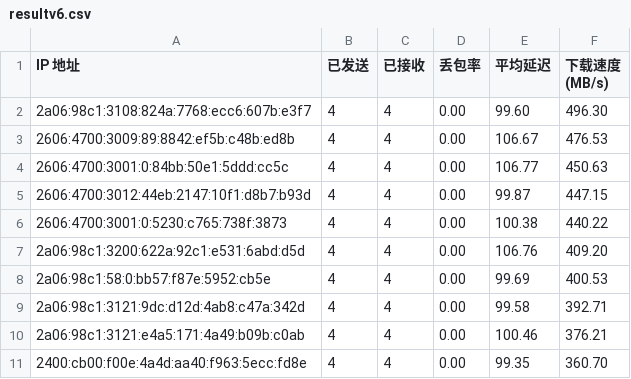
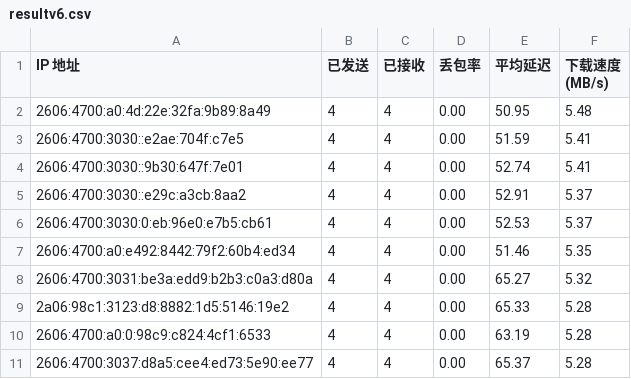
Before and after one commit to laityts/result, a CSV file: csv/resultv6.csv, drawn as a sheet; only a part is shown; the diff covers the shown part only.

Commit message:
Update resultv6.csv and cfipv6.txt

```diff
--- a/csv/resultv6.csv
+++ b/csv/resultv6.csv
@@ -1,11 +1,11 @@
 IP 地址,已发送,已接收,丢包率,平均延迟,下载速度 (MB/s)
-2a06:98c1:3108:824a:7768:ecc6:607b:e3f7,4,4,0.00,99.60,496.30
-2606:4700:3009:89:8842:ef5b:c48b:ed8b,4,4,0.00,106.67,476.53
-2606:4700:3001:0:84bb:50e1:5ddd:cc5c,4,4,0.00,106.77,450.63
-2606:4700:3012:44eb:2147:10f1:d8b7:b93d,4,4,0.00,99.87,447.15
-2606:4700:3001:0:5230:c765:738f:3873,4,4,0.00,100.38,440.22
-2a06:98c1:3200:622a:92c1:e531:6abd:d5d,4,4,0.00,106.76,409.20
-2a06:98c1:58:0:bb57:f87e:5952:cb5e,4,4,0.00,99.69,400.53
-2a06:98c1:3121:9dc:d12d:4ab8:c47a:342d,4,4,0.00,99.58,392.71
-2a06:98c1:3121:e4a5:171:4a49:b09b:c0ab,4,4,0.00,100.46,376.21
-2400:cb00:f00e:4a4d:aa40:f963:5ecc:fd8e,4,4,0.00,99.35,360.70
+2606:4700:a0:4d:22e:32fa:9b89:8a49,4,4,0.00,50.95,5.48
+2606:4700:3030::e2ae:704f:c7e5,4,4,0.00,51.59,5.41
+2606:4700:3030::9b30:647f:7e01,4,4,0.00,52.74,5.41
+2606:4700:3030::e29c:a3cb:8aa2,4,4,0.00,52.91,5.37
+2606:4700:3030:0:eb:96e0:e7b5:cb61,4,4,0.00,52.53,5.37
+2606:4700:a0:e492:8442:79f2:60b4:ed34,4,4,0.00,51.46,5.35
+2606:4700:3031:be3a:edd9:b2b3:c0a3:d80a,4,4,0.00,65.27,5.32
+2a06:98c1:3123:d8:8882:1d5:5146:19e2,4,4,0.00,65.33,5.28
+2606:4700:a0:0:98c9:c824:4cf1:6533,4,4,0.00,63.19,5.28
+2606:4700:3037:d8a5:cee4:ed73:5e90:ee77,4,4,0.00,65.37,5.28
```
Also changed, not shown: 30 edited cells elsewhere in this file, 4 other files.
